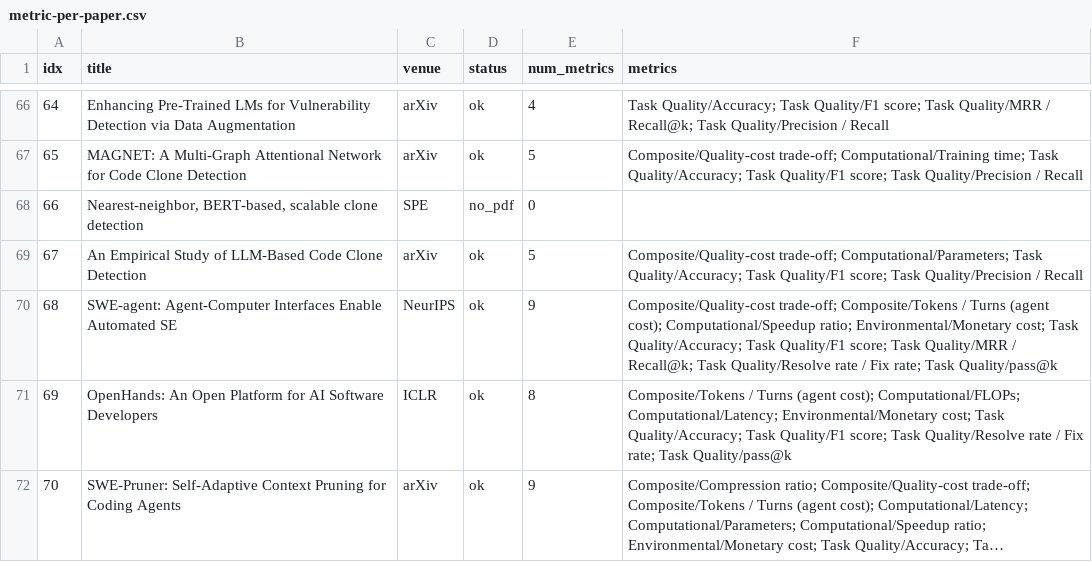
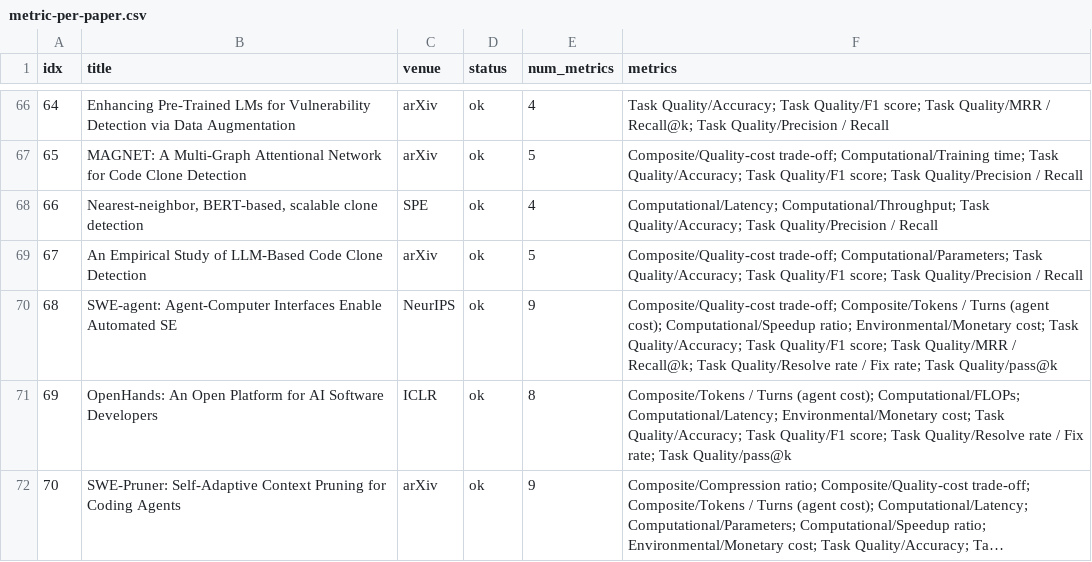
Before and after one commit to 1719930244/Awesome-Efficient-AI4SE, a CSV file: data/metric-per-paper.csv, drawn as a sheet; only a part is shown, gaps mark what is left out; long unchanged cells end in …; the diff covers the shown part only.

```diff
--- a/data/metric-per-paper.csv
+++ b/data/metric-per-paper.csv
@@ -67,3 +67,3 @@ idx,title,venue,status,num_metrics,metrics
 65,MAGNET: A Multi-Graph Attentional Network for Code Clone Detection,arXiv,ok,5,Composite/Quality-cost trade-off; Computational/Training time; Task Quality/Accuracy; Task Quality/F1 score; Task Quality/Precision / Recall
-66,"Nearest-neighbor, BERT-based, scalable clone detection",SPE,no_pdf,0,
+66,"Nearest-neighbor, BERT-based, scalable clone detection",SPE,ok,4,Computational/Latency; Computational/Throughput; Task Quality/Accuracy; Task Quality/Precision / Recall
 67,An Empirical Study of LLM-Based Code Clone Detection,arXiv,ok,5,Composite/Quality-cost trade-off; Computational/Parameters; Task Quality/Accuracy; Task Quality/F1 score; Task Quality/Precision / Recall
```
Also changed, not shown: 22 edited cells elsewhere in this file.
